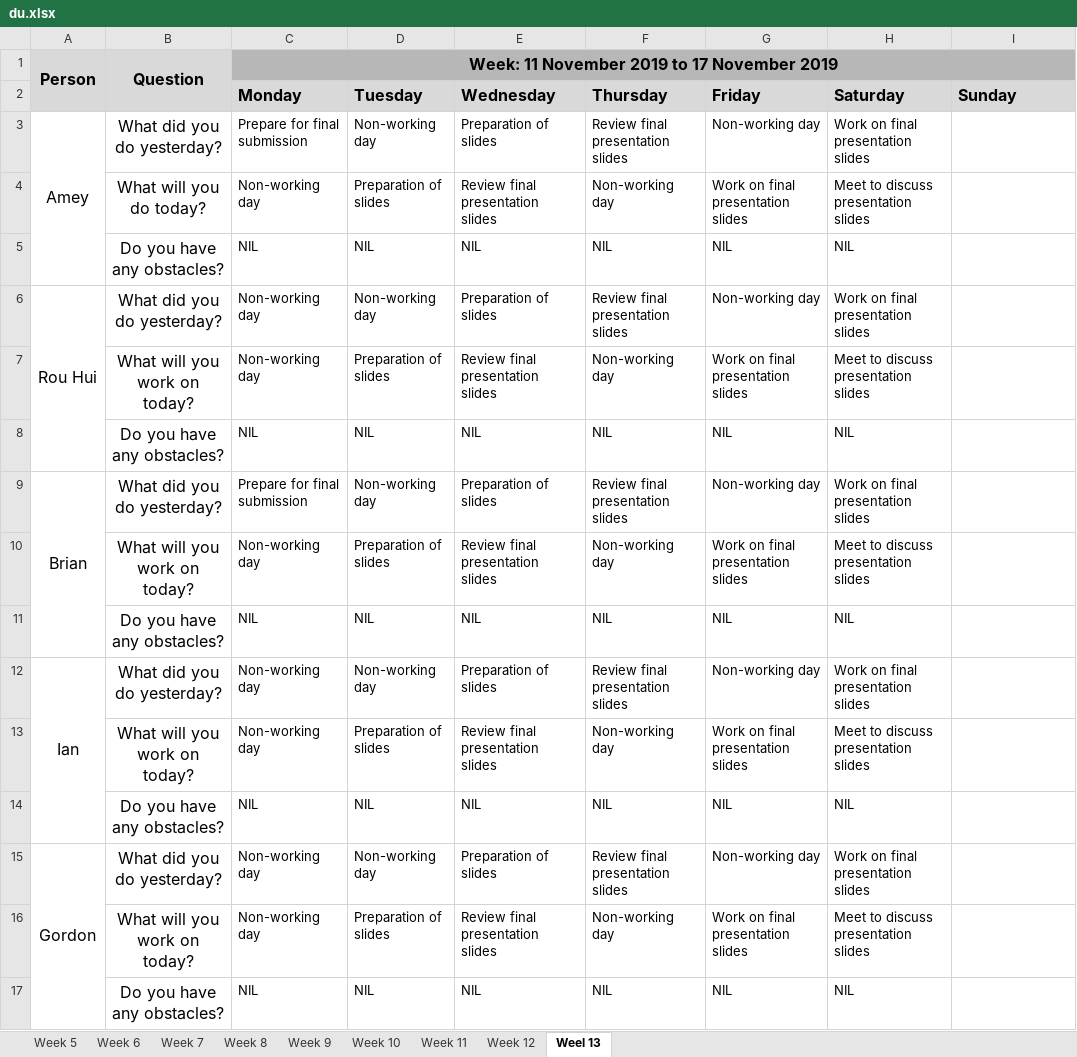
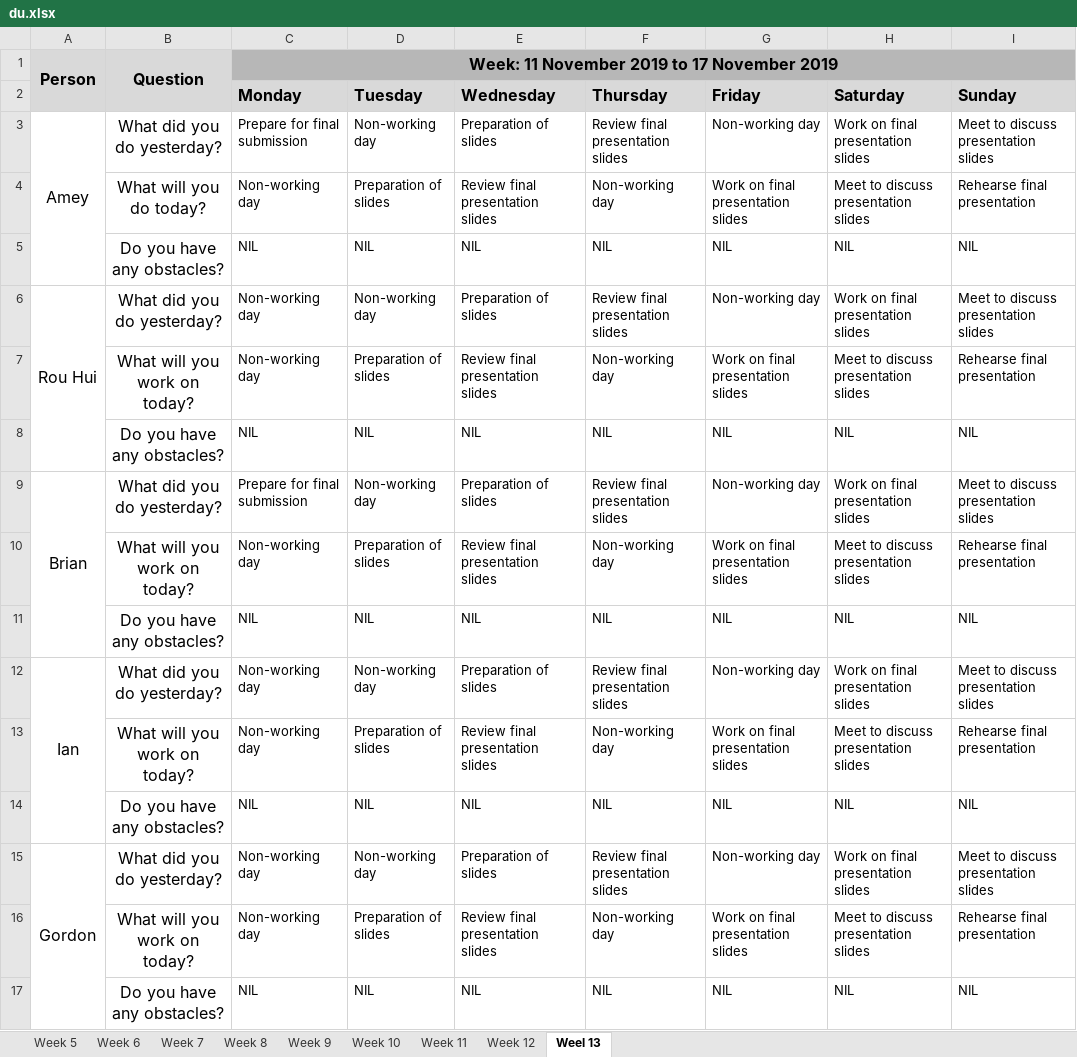
Before and after one commit to ameyrathi/SWE-Project, an Excel workbook: metrics/du.xlsx, sheet Weel 13, drawn as a sheet; values as stored, in another font and other column widths than the file's, no borders; the diff names each change by its address in the sheet, - before the commit and + after, or states it on an @@ line.

Commit message:
17 Nov Daily Update

```diff
--- a/metrics/du.xlsx (sheet Weel 13)
+++ b/metrics/du.xlsx (sheet Weel 13)
-I3 (Sunday): (empty)
+I3 (Sunday): Meet to discuss presentation slides
-I4 (Sunday): (empty)
+I4 (Sunday): Rehearse final presentation
-I5 (Sunday): (empty)
+I5 (Sunday): NIL
-I6 (Sunday): (empty)
+I6 (Sunday): Meet to discuss presentation slides
-I7 (Sunday): (empty)
+I7 (Sunday): Rehearse final presentation
-I8 (Sunday): (empty)
+I8 (Sunday): NIL
-I9 (Sunday): (empty)
+I9 (Sunday): Meet to discuss presentation slides
-I10 (Sunday): (empty)
+I10 (Sunday): Rehearse final presentation
-I11 (Sunday): (empty)
+I11 (Sunday): NIL
-I12 (Sunday): (empty)
+I12 (Sunday): Meet to discuss presentation slides
-I13 (Sunday): (empty)
+I13 (Sunday): Rehearse final presentation
-I14 (Sunday): (empty)
+I14 (Sunday): NIL
-I15 (Sunday): (empty)
+I15 (Sunday): Meet to discuss presentation slides
-I16 (Sunday): (empty)
+I16 (Sunday): Rehearse final presentation
-I17 (Sunday): (empty)
+I17 (Sunday): NIL
```
